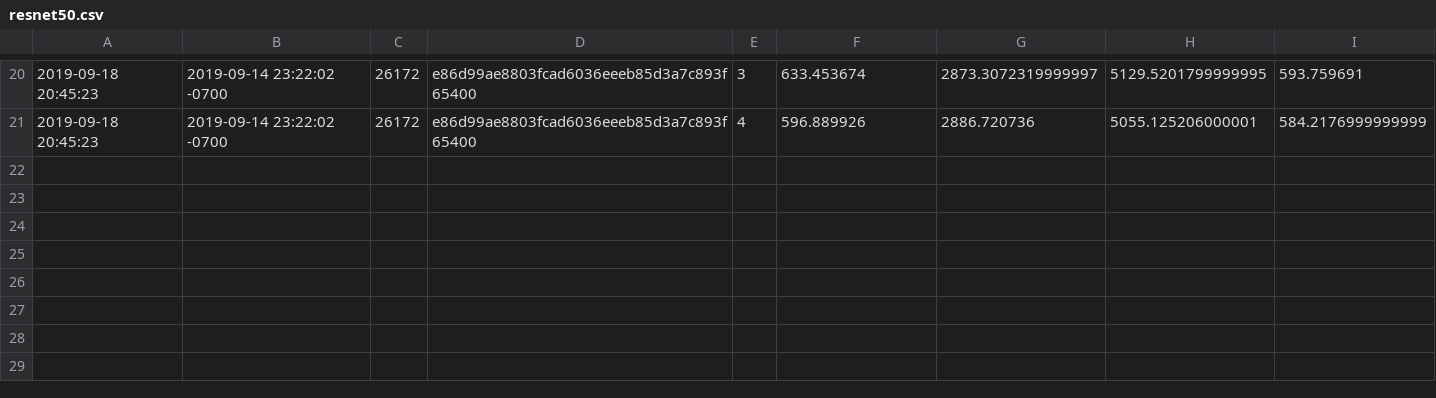
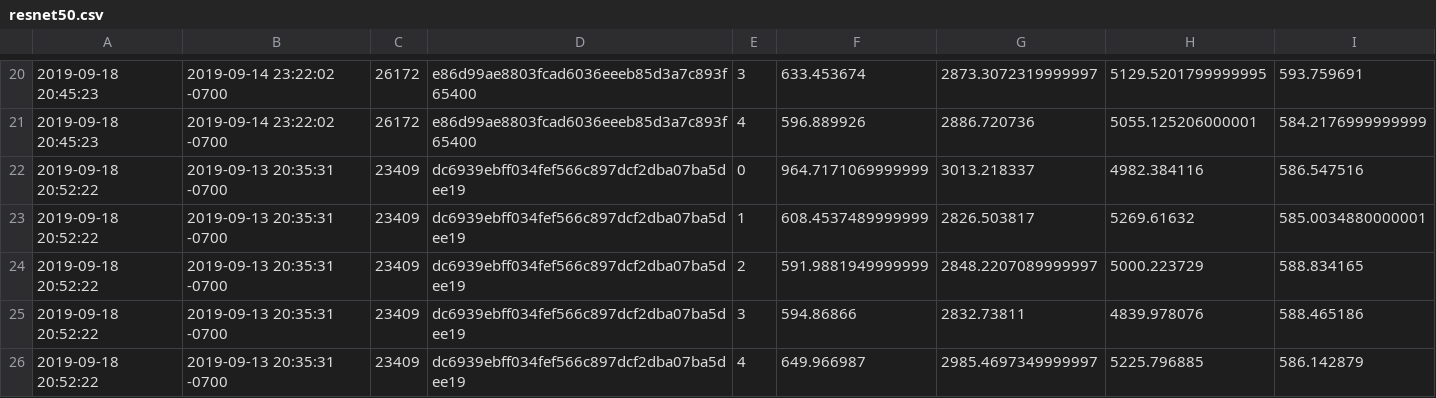
Before and after one commit to driazati/driazati.github.io, a CSV file: torchscript/resnet50.csv, drawn as a sheet; only a part is shown, gaps mark what is left out; the diff names each change by its address in the sheet, - before the commit and + after, or states it on an @@ line.

Commit message:
Update benchmarks

```diff
--- a/torchscript/resnet50.csv
+++ b/torchscript/resnet50.csv
+row 22: 2019-09-18 20:52:22 | 2019-09-13 20:35:31 -0700 | 23409 | dc6939ebff034fef566c897dcf2dba07ba5dee19 | 0 | 964.7171069999999 | 3013.218337 | 4982.384116 | 586.547516
+row 23: 2019-09-18 20:52:22 | 2019-09-13 20:35:31 -0700 | 23409 | dc6939ebff034fef566c897dcf2dba07ba5dee19 | 1 | 608.4537489999999 | 2826.503817 | 5269.61632 | 585.0034880000001
+row 24: 2019-09-18 20:52:22 | 2019-09-13 20:35:31 -0700 | 23409 | dc6939ebff034fef566c897dcf2dba07ba5dee19 | 2 | 591.9881949999999 | 2848.2207089999997 | 5000.223729 | 588.834165
+row 25: 2019-09-18 20:52:22 | 2019-09-13 20:35:31 -0700 | 23409 | dc6939ebff034fef566c897dcf2dba07ba5dee19 | 3 | 594.86866 | 2832.73811 | 4839.978076 | 588.465186
+row 26: 2019-09-18 20:52:22 | 2019-09-13 20:35:31 -0700 | 23409 | dc6939ebff034fef566c897dcf2dba07ba5dee19 | 4 | 649.966987 | 2985.4697349999997 | 5225.796885 | 586.142879
```
